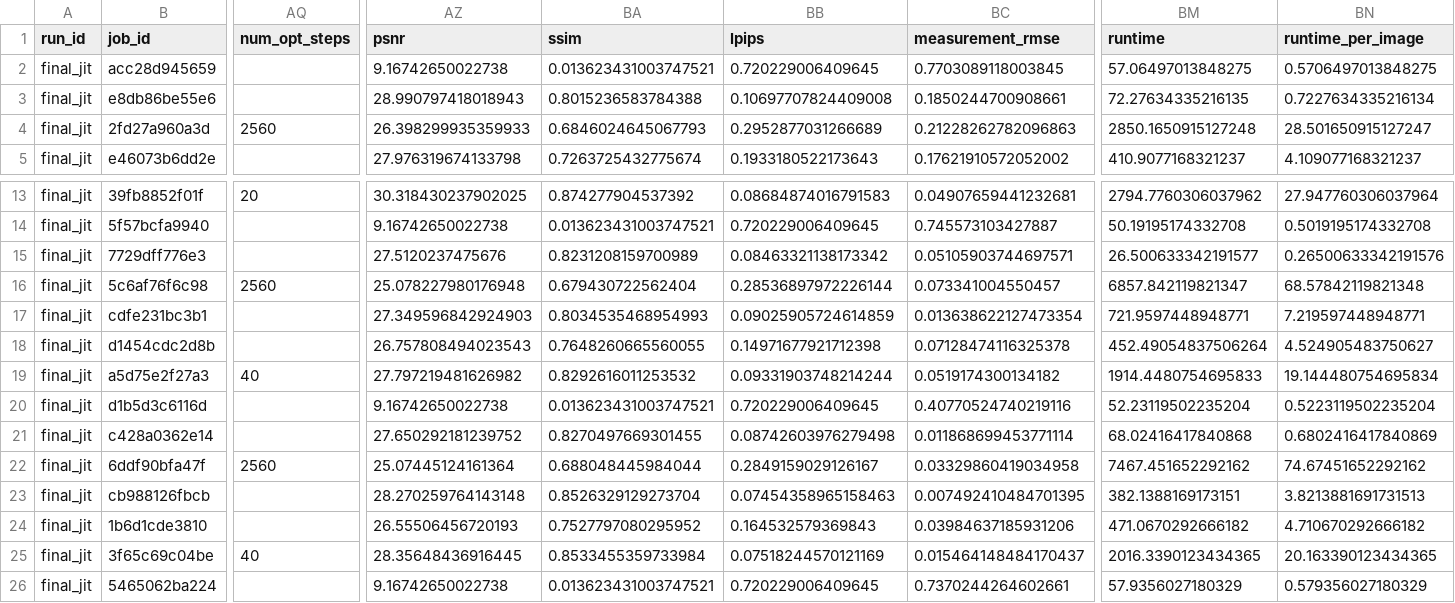
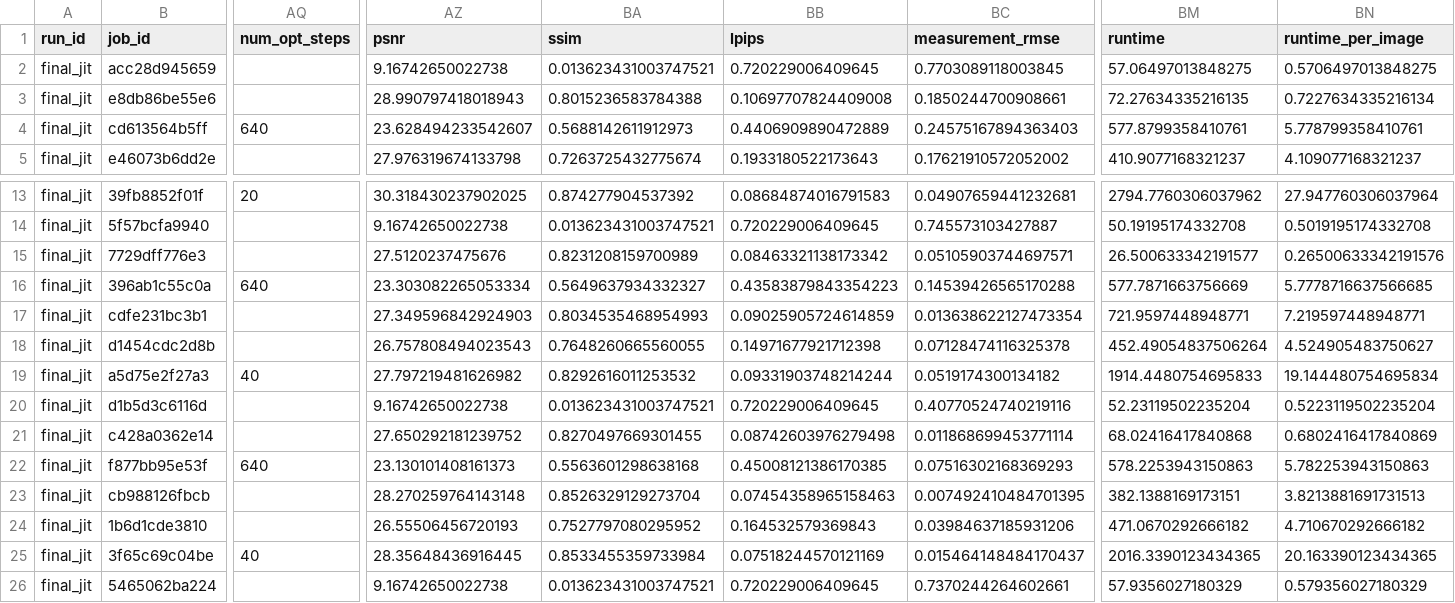
Before and after one commit to Abdelaal495/controllable-image-generation, a CSV file: results/final/final_jit/results.csv, drawn as a sheet; only a part is shown, gaps mark what is left out; the diff covers the shown part only; the diff names each change by its address in the sheet, - before the commit and + after, or states it on an @@ line.

```diff
--- a/results/final/final_jit/results.csv
+++ b/results/final/final_jit/results.csv
-B4 (job_id): 2fd27a960a3d
+B4 (job_id): cd613564b5ff
-AQ4 (num_opt_steps): 2560
+AQ4 (num_opt_steps): 640
-AZ4 (psnr): 26.398299935359933
+AZ4 (psnr): 23.628494233542607
-BA4 (ssim): 0.6846024645067793
+BA4 (ssim): 0.5688142611912973
-BB4 (lpips): 0.2952877031266689
+BB4 (lpips): 0.4406909890472889
-BC4 (measurement_rmse): 0.21228262782096863
+BC4 (measurement_rmse): 0.24575167894363403
-BM4 (runtime): 2850.1650915127248
+BM4 (runtime): 577.8799358410761
-BN4 (runtime_per_image): 28.501650915127247
+BN4 (runtime_per_image): 5.778799358410761
-B16 (job_id): 5c6af76f6c98
+B16 (job_id): 396ab1c55c0a
-AQ16 (num_opt_steps): 2560
+AQ16 (num_opt_steps): 640
-AZ16 (psnr): 25.078227980176948
+AZ16 (psnr): 23.303082265053334
-BA16 (ssim): 0.679430722562404
+BA16 (ssim): 0.5649637934332327
-BB16 (lpips): 0.28536897972226144
+BB16 (lpips): 0.43583879843354223
-BC16 (measurement_rmse): 0.073341004550457
+BC16 (measurement_rmse): 0.14539426565170288
-BM16 (runtime): 6857.842119821347
+BM16 (runtime): 577.7871663756669
-BN16 (runtime_per_image): 68.57842119821348
+BN16 (runtime_per_image): 5.7778716637566685
-B22 (job_id): 6ddf90bfa47f
+B22 (job_id): f877bb95e53f
-AQ22 (num_opt_steps): 2560
+AQ22 (num_opt_steps): 640
-AZ22 (psnr): 25.07445124161364
+AZ22 (psnr): 23.130101408161373
-BA22 (ssim): 0.688048445984044
+BA22 (ssim): 0.5563601298638168
-BB22 (lpips): 0.2849159029126167
+BB22 (lpips): 0.45008121386170385
-BC22 (measurement_rmse): 0.03329860419034958
+BC22 (measurement_rmse): 0.07516302168369293
-BM22 (runtime): 7467.451652292162
+BM22 (runtime): 578.2253943150863
-BN22 (runtime_per_image): 74.67451652292162
+BN22 (runtime_per_image): 5.782253943150863
```
Also changed, not shown: 123 edited cells elsewhere in this file, results/final/final_pmf/results.csv, 8 other files.
